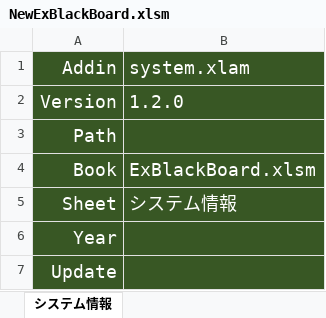
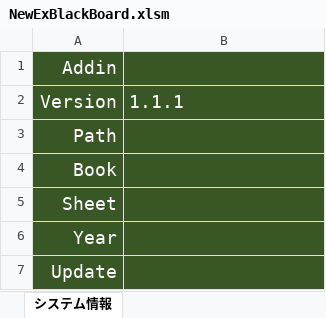
Before and after one commit to LeftyBear/ExBlackBoard, an Excel workbook: NewExBlackBoard.xlsm, sheet システム情報, drawn as a sheet; values as stored, in another font and other column widths than the file's, no borders; charts and pictures not drawn; the diff names each change by its address in the sheet, - before the commit and + after, or states it on an @@ line.

Commit message:
Update NewExBlackBoard.xlsm

```diff
--- a/NewExBlackBoard.xlsm (sheet システム情報)
+++ b/NewExBlackBoard.xlsm (sheet システム情報)
-B1: system.xlam
+B1: (empty)
-B2: 1.2.0
+B2: 1.1.1
-B4: ExBlackBoard.xlsm
+B4: (empty)
-B5: システム情報
+B5: (empty)
```
